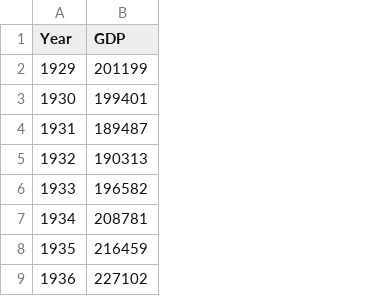
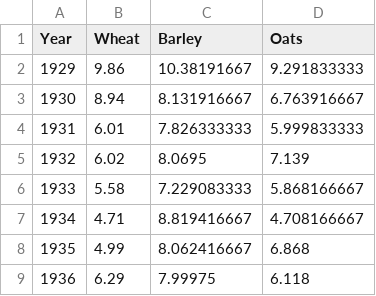
Before and after one commit to WilliamandMary-BUAD5082-Spring2017/Class-5-Principal-Component-Analysis, a CSV file: england_grains.csv, drawn as a sheet; only a part is shown; removed rows and columns are numbered as before the commit, all else as after; the diff names each change by its address in the sheet, - before the commit and + after, or states it on an @@ line.

Commit message:
grains

```diff
--- a/england_grains.csv
+++ b/england_grains.csv
-column B (GDP), rows 2-9: 201199 | 199401 | 189487 | 190313 | 196582 | 208781 | 216459 | 227102
+column B (Wheat), rows 2-9: 9.86 | 8.94 | 6.01 | 6.02 | 5.58 | 4.71 | 4.99 | 6.29
+column C (Barley), rows 2-9: 10.38191667 | 8.131916667 | 7.826333333 | 8.0695 | 7.229083333 | 8.819416667 | 8.062416667 | 7.99975
+column D (Oats), rows 2-9: 9.291833333 | 6.763916667 | 5.999833333 | 7.139 | 5.868166667 | 4.708166667 | 6.868 | 6.118
```
